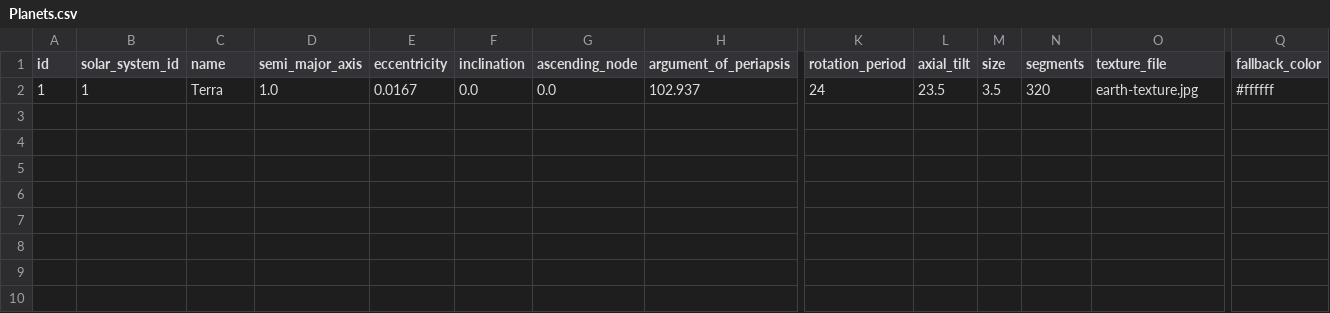
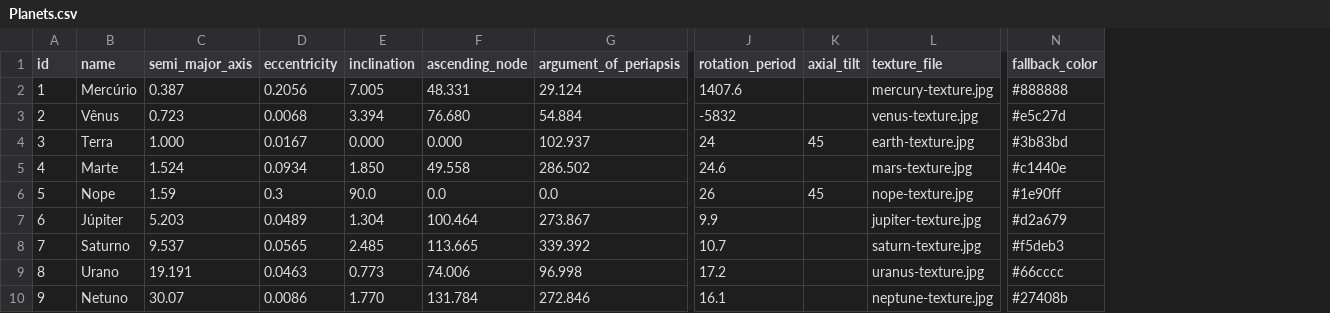
Before and after one commit to ErikServantes/Nope, a CSV file: Planets.csv, drawn as a sheet; only a part is shown, gaps mark what is left out; removed rows and columns are numbered as before the commit, all else as after; rows hold the shown columns only; the diff names each change by its address in the sheet, - before the commit and + after, or states it on an @@ line.

Commit message:
Update Planets.csv

```diff
--- a/Planets.csv
+++ b/Planets.csv
-column B (solar_system_id), row 2: 1
-column M (size), row 2: 3.5
-column N (segments), row 2: 320
+row 2: 1 | Mercúrio | 0.387 | 0.2056 | 7.005 | 48.331 | 29.124 | 1407.6 |  | mercury-texture.jpg | #888888
+row 3: 2 | Vênus | 0.723 | 0.0068 | 3.394 | 76.680 | 54.884 | -5832 |  | venus-texture.jpg | #e5c27d
-A4 (id): 1
+A4 (id): 3
-C4 (semi_major_axis): 1.0
+C4 (semi_major_axis): 1.000
-E4 (inclination): 0.0
+E4 (inclination): 0.000
-F4 (ascending_node): 0.0
+F4 (ascending_node): 0.000
-K4 (axial_tilt): 23.5
+K4 (axial_tilt): 45
-N4 (fallback_color): #ffffff
+N4 (fallback_color): #3b83bd
+row 5: 4 | Marte | 1.524 | 0.0934 | 1.850 | 49.558 | 286.502 | 24.6 |  | mars-texture.jpg | #c1440e
+row 6: 5 | Nope | 1.59 | 0.3 | 90.0 | 0.0 | 0.0 | 26 | 45 | nope-texture.jpg | #1e90ff
+row 7: 6 | Júpiter | 5.203 | 0.0489 | 1.304 | 100.464 | 273.867 | 9.9 |  | jupiter-texture.jpg | #d2a679
+row 8: 7 | Saturno | 9.537 | 0.0565 | 2.485 | 113.665 | 339.392 | 10.7 |  | saturn-texture.jpg | #f5deb3
+row 9: 8 | Urano | 19.191 | 0.0463 | 0.773 | 74.006 | 96.998 | 17.2 |  | uranus-texture.jpg | #66cccc
+row 10: 9 | Netuno | 30.07 | 0.0086 | 1.770 | 131.784 | 272.846 | 16.1 |  | neptune-texture.jpg | #27408b
```
